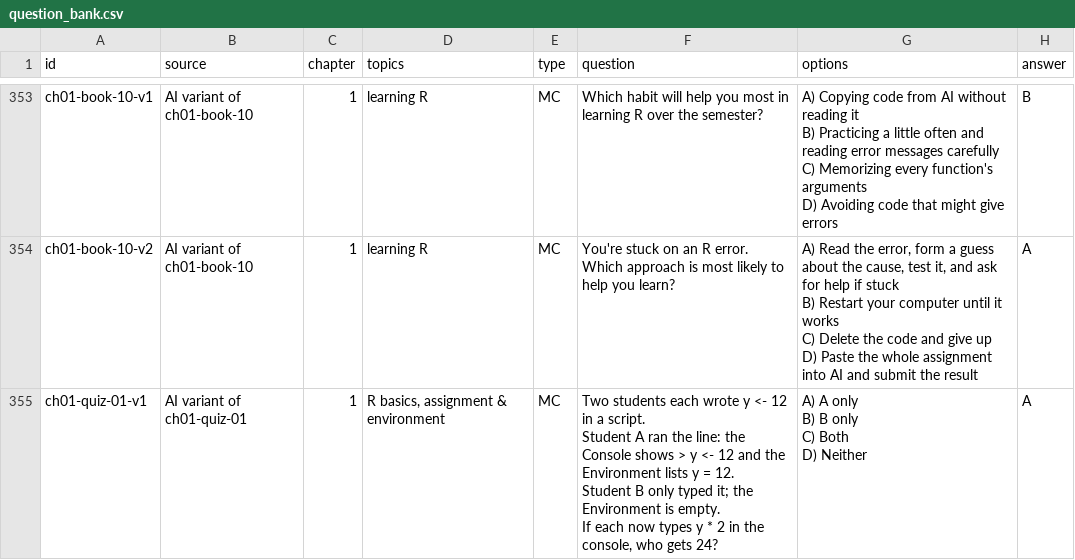
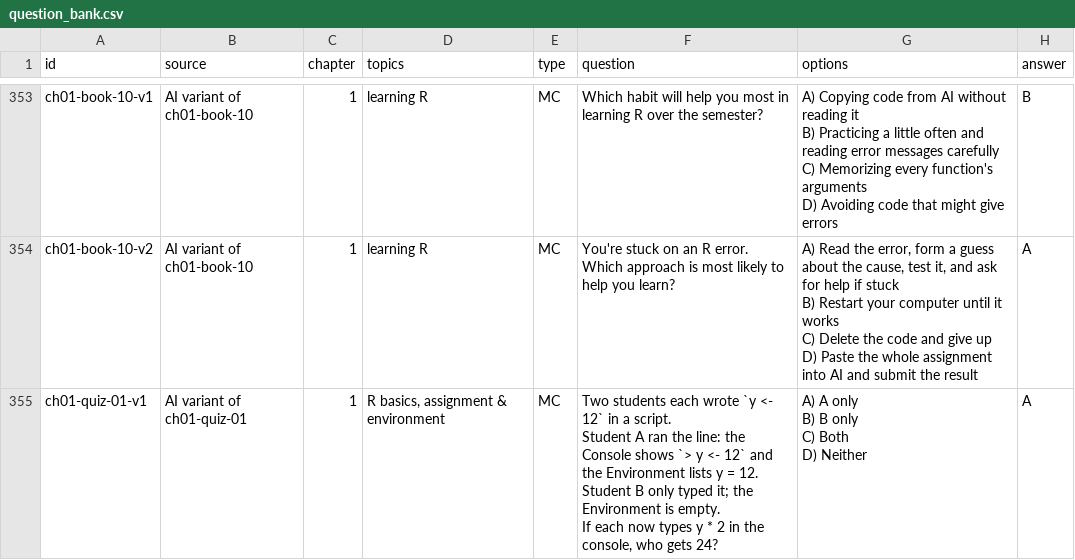
Before and after one commit to yanivjb/biostats-book, a CSV file: _study_guide_src/question_bank.csv, drawn as a sheet; only a part is shown, gaps mark what is left out; ↵ is a line break in a cell; the diff covers the shown part only; the diff names each change by its address in the sheet, - before the commit and + after, or states it on an @@ line.

```diff
--- a/_study_guide_src/question_bank.csv
+++ b/_study_guide_src/question_bank.csv
-F355 (question): …each wrote y <- 12 in a script. ↵ Student A ran the line: the Console shows > y <- 12 and the…
+F355 (question): …each wrote `y <- 12` in a script. ↵ Student A ran the line: the Console shows `> y <- 12` and the…
```
Also changed, not shown: 45 edited cells elsewhere in this file, 8 other files.
